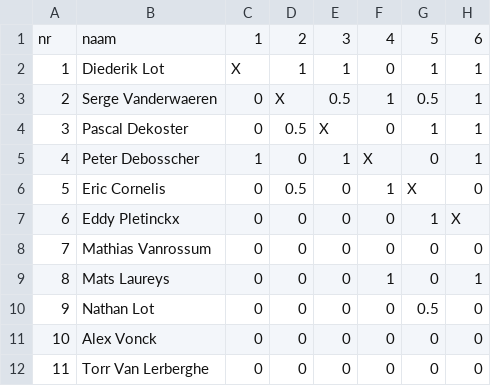
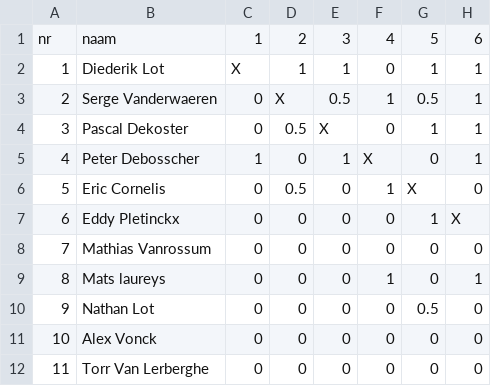
Before and after one commit to erpi/skdworp, a CSV file: _data/ss/ss2425/feb.csv, drawn as a sheet; only a part is shown; the diff names each change by its address in the sheet, - before the commit and + after, or states it on an @@ line.

Commit message:
Update feb.csv

```diff
--- a/_data/ss/ss2425/feb.csv
+++ b/_data/ss/ss2425/feb.csv
-B9: Mats Laureys
+B9: Mats laureys
```
